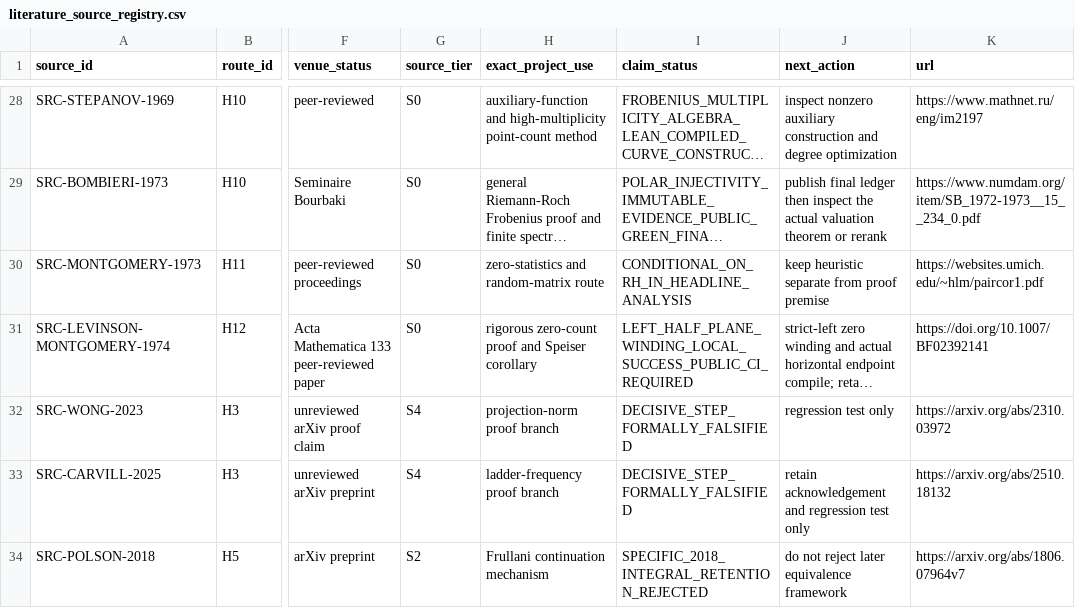
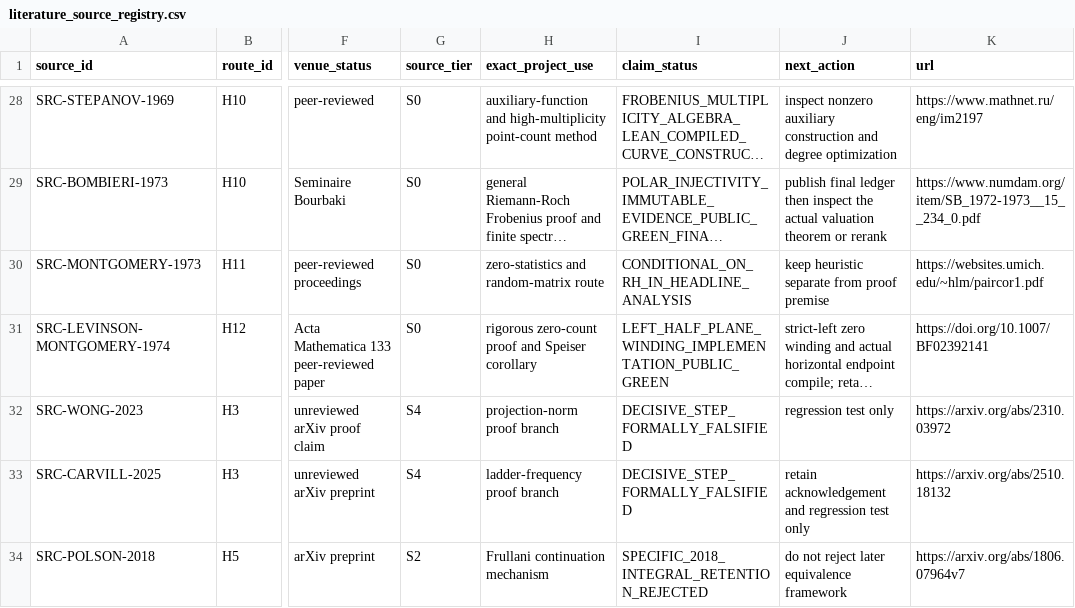
Before and after one commit to Ryugu-07/lean-lab-rh, a CSV file: research/literature_source_registry.csv, drawn as a sheet; only a part is shown, gaps mark what is left out; long unchanged cells end in …; the diff names each change by its address in the sheet, - before the commit and + after, or states it on an @@ line.

Commit message:
Record H12 left-half-plane winding evidence

```diff
--- a/research/literature_source_registry.csv
+++ b/research/literature_source_registry.csv
-I31 (claim_status): LEFT_HALF_PLANE_WINDING_LOCAL_SUCCESS_PUBLIC_CI_REQUIRED
+I31 (claim_status): LEFT_HALF_PLANE_WINDING_IMPLEMENTATION_PUBLIC_GREEN
```
Also changed, not shown: 7 other files.
